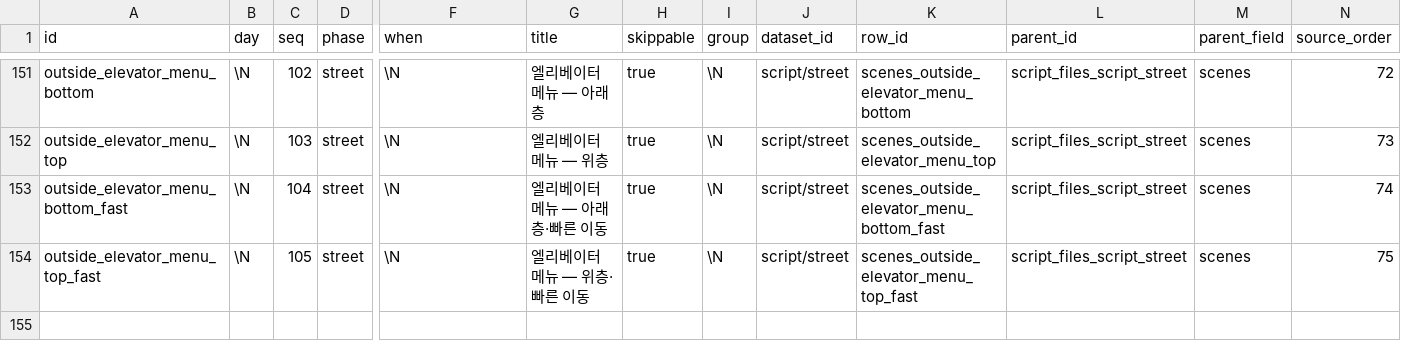
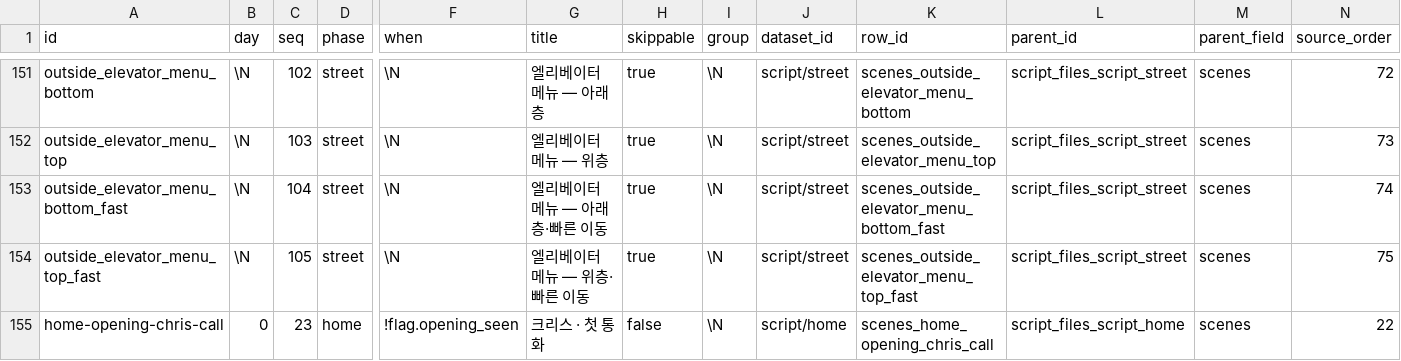
Before and after one commit to Team-SimChung/Human-Bartender, a CSV file: HumanBartender/Assets/StreamingAssets/csv/story/scenes.csv, drawn as a sheet; only a part is shown, gaps mark what is left out; rows hold the shown columns only; the diff names each change by its address in the sheet, - before the commit and + after, or states it on an @@ line.

```diff
--- a/HumanBartender/Assets/StreamingAssets/csv/story/scenes.csv
+++ b/HumanBartender/Assets/StreamingAssets/csv/story/scenes.csv
+row 155: home-opening-chris-call | 0 | 23 | home | !flag.opening_seen | 크리스 · 첫 통화 | false | \N | script/home | scenes_home_opening_chris_call | script_files_script_home | scenes | 22
```
Also changed, not shown: HumanBartender/Assets/StreamingAssets/csv/story/steps.csv, HumanBartender/Assets/StreamingAssets/csv/story/street_choices.csv, 10 other files.
